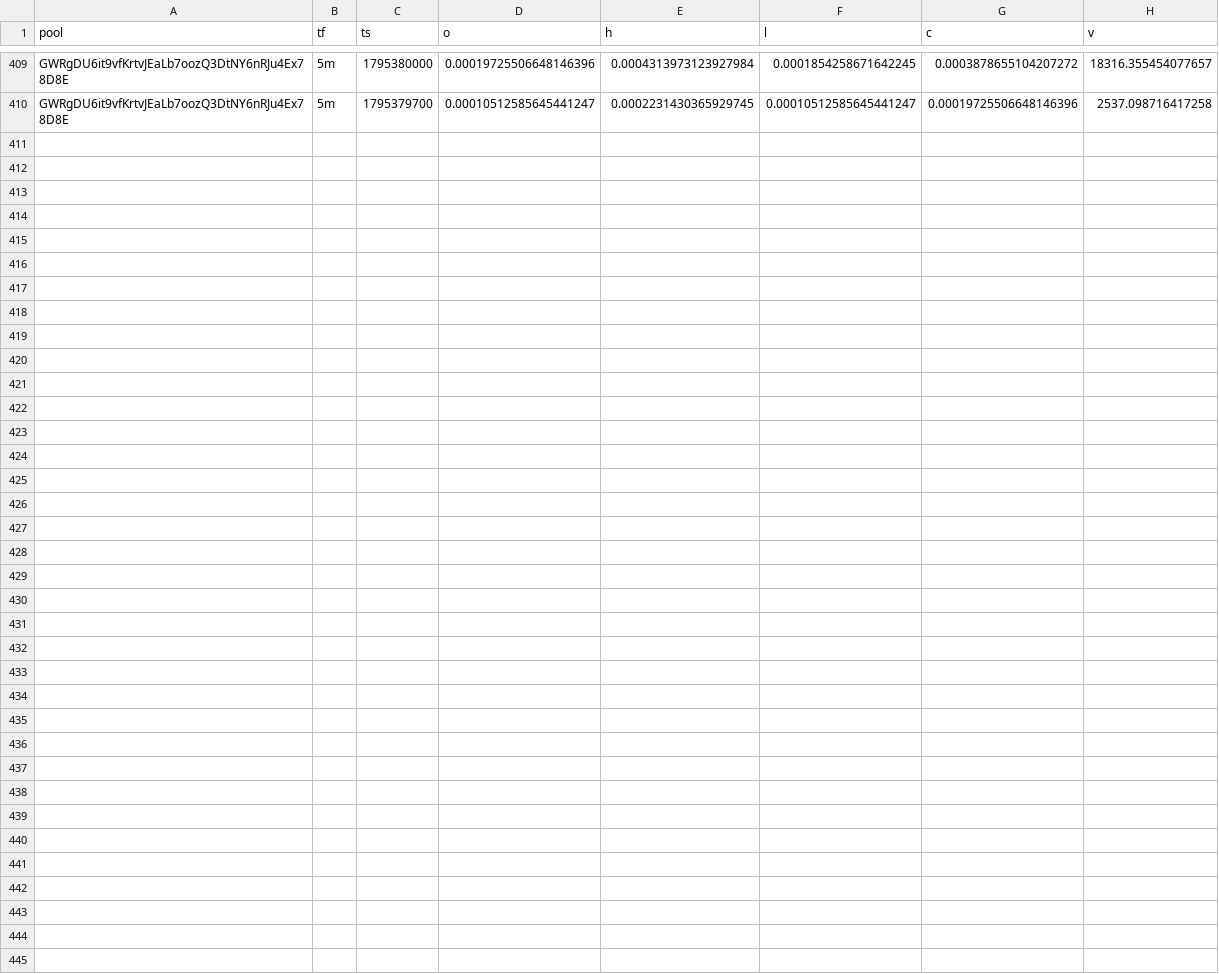
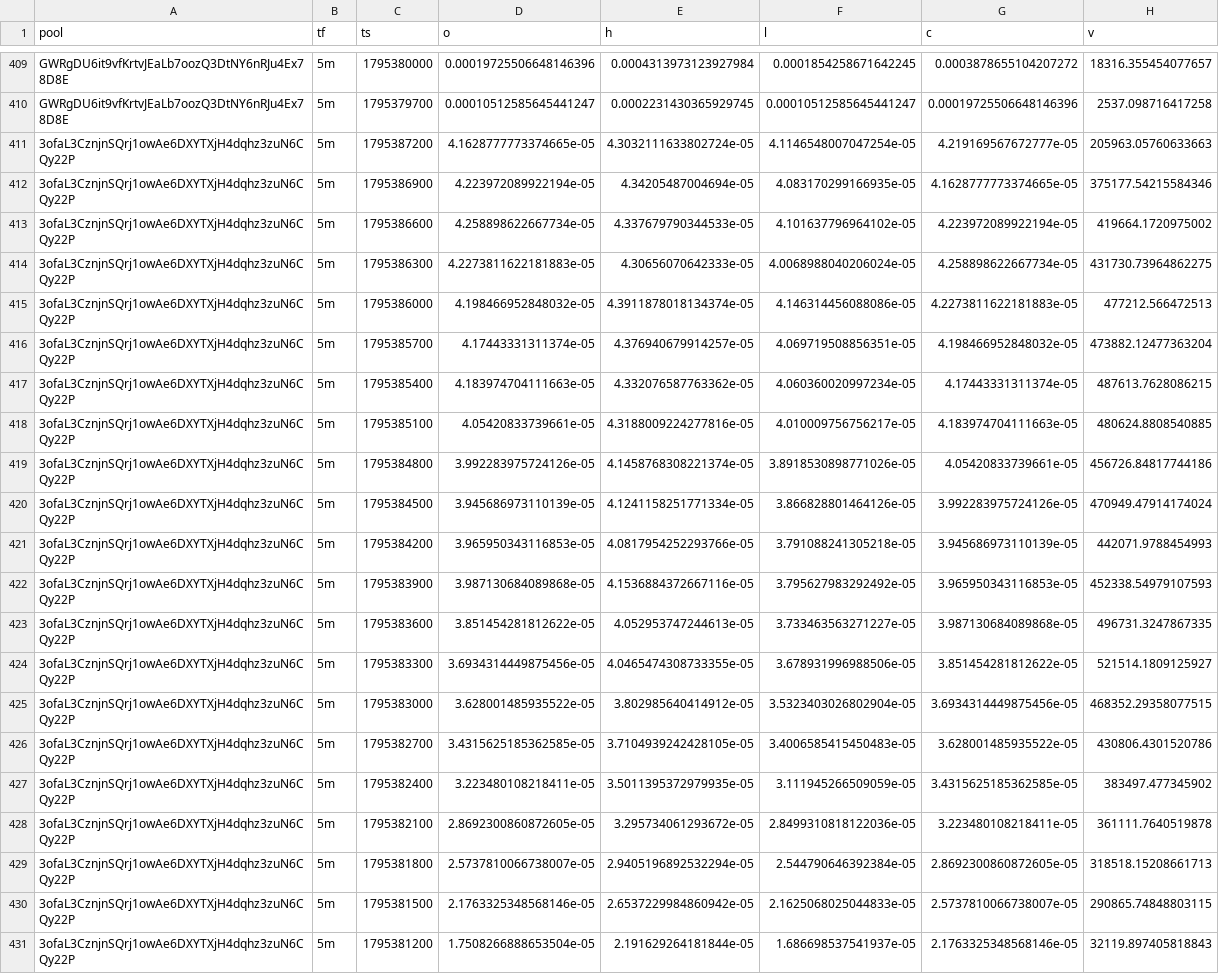
Before and after one commit to davidbobholz-stack/young-coin-collector., a CSV file: shards/2026-11-22/ohlcv.csv, drawn as a sheet; only a part is shown, gaps mark what is left out; the diff names each change by its address in the sheet, - before the commit and + after, or states it on an @@ line.

```diff
--- a/shards/2026-11-22/ohlcv.csv
+++ b/shards/2026-11-22/ohlcv.csv
+row 411: 3ofaL3CznjnSQrj1owAe6DXYTXjH4dqhz3zuN6CQy22P | 5m | 1795387200 | 4.1628777773374665e-05 | 4.3032111633802724e-05 | 4.1146548007047254e-05 | 4.219169567672777e-05 | 205963.05760633663
+row 412: 3ofaL3CznjnSQrj1owAe6DXYTXjH4dqhz3zuN6CQy22P | 5m | 1795386900 | 4.223972089922194e-05 | 4.34205487004694e-05 | 4.083170299166935e-05 | 4.1628777773374665e-05 | 375177.54215584346
+row 413: 3ofaL3CznjnSQrj1owAe6DXYTXjH4dqhz3zuN6CQy22P | 5m | 1795386600 | 4.258898622667734e-05 | 4.337679790344533e-05 | 4.101637796964102e-05 | 4.223972089922194e-05 | 419664.1720975002
+row 414: 3ofaL3CznjnSQrj1owAe6DXYTXjH4dqhz3zuN6CQy22P | 5m | 1795386300 | 4.2273811622181883e-05 | 4.30656070642333e-05 | 4.0068988040206024e-05 | 4.258898622667734e-05 | 431730.73964862275
+row 415: 3ofaL3CznjnSQrj1owAe6DXYTXjH4dqhz3zuN6CQy22P | 5m | 1795386000 | 4.198466952848032e-05 | 4.3911878018134374e-05 | 4.146314456088086e-05 | 4.2273811622181883e-05 | 477212.566472513
+row 416: 3ofaL3CznjnSQrj1owAe6DXYTXjH4dqhz3zuN6CQy22P | 5m | 1795385700 | 4.17443331311374e-05 | 4.376940679914257e-05 | 4.069719508856351e-05 | 4.198466952848032e-05 | 473882.12477363204
+row 417: 3ofaL3CznjnSQrj1owAe6DXYTXjH4dqhz3zuN6CQy22P | 5m | 1795385400 | 4.183974704111663e-05 | 4.332076587763362e-05 | 4.060360020997234e-05 | 4.17443331311374e-05 | 487613.7628086215
+row 418: 3ofaL3CznjnSQrj1owAe6DXYTXjH4dqhz3zuN6CQy22P | 5m | 1795385100 | 4.05420833739661e-05 | 4.3188009224277816e-05 | 4.010009756756217e-05 | 4.183974704111663e-05 | 480624.8808540885
+row 419: 3ofaL3CznjnSQrj1owAe6DXYTXjH4dqhz3zuN6CQy22P | 5m | 1795384800 | 3.992283975724126e-05 | 4.1458768308221374e-05 | 3.8918530898771026e-05 | 4.05420833739661e-05 | 456726.84817744186
+row 420: 3ofaL3CznjnSQrj1owAe6DXYTXjH4dqhz3zuN6CQy22P | 5m | 1795384500 | 3.945686973110139e-05 | 4.1241158251771334e-05 | 3.866828801464126e-05 | 3.992283975724126e-05 | 470949.47914174024
+row 421: 3ofaL3CznjnSQrj1owAe6DXYTXjH4dqhz3zuN6CQy22P | 5m | 1795384200 | 3.965950343116853e-05 | 4.0817954252293766e-05 | 3.791088241305218e-05 | 3.945686973110139e-05 | 442071.9788454993
+row 422: 3ofaL3CznjnSQrj1owAe6DXYTXjH4dqhz3zuN6CQy22P | 5m | 1795383900 | 3.987130684089868e-05 | 4.1536884372667116e-05 | 3.795627983292492e-05 | 3.965950343116853e-05 | 452338.54979107593
+row 423: 3ofaL3CznjnSQrj1owAe6DXYTXjH4dqhz3zuN6CQy22P | 5m | 1795383600 | 3.851454281812622e-05 | 4.052953747244613e-05 | 3.733463563271227e-05 | 3.987130684089868e-05 | 496731.3247867335
+row 424: 3ofaL3CznjnSQrj1owAe6DXYTXjH4dqhz3zuN6CQy22P | 5m | 1795383300 | 3.6934314449875456e-05 | 4.0465474308733355e-05 | 3.678931996988506e-05 | 3.851454281812622e-05 | 521514.1809125927
+row 425: 3ofaL3CznjnSQrj1owAe6DXYTXjH4dqhz3zuN6CQy22P | 5m | 1795383000 | 3.628001485935522e-05 | 3.802985640414912e-05 | 3.5323403026802904e-05 | 3.6934314449875456e-05 | 468352.29358077515
+row 426: 3ofaL3CznjnSQrj1owAe6DXYTXjH4dqhz3zuN6CQy22P | 5m | 1795382700 | 3.4315625185362585e-05 | 3.7104939242428105e-05 | 3.4006585415450483e-05 | 3.628001485935522e-05 | 430806.4301520786
+row 427: 3ofaL3CznjnSQrj1owAe6DXYTXjH4dqhz3zuN6CQy22P | 5m | 1795382400 | 3.223480108218411e-05 | 3.5011395372979935e-05 | 3.111945266509059e-05 | 3.4315625185362585e-05 | 383497.477345902
+row 428: 3ofaL3CznjnSQrj1owAe6DXYTXjH4dqhz3zuN6CQy22P | 5m | 1795382100 | 2.8692300860872605e-05 | 3.295734061293672e-05 | 2.8499310818122036e-05 | 3.223480108218411e-05 | 361111.7640519878
+row 429: 3ofaL3CznjnSQrj1owAe6DXYTXjH4dqhz3zuN6CQy22P | 5m | 1795381800 | 2.5737810066738007e-05 | 2.9405196892532294e-05 | 2.544790646392384e-05 | 2.8692300860872605e-05 | 318518.15208661713
+row 430: 3ofaL3CznjnSQrj1owAe6DXYTXjH4dqhz3zuN6CQy22P | 5m | 1795381500 | 2.1763325348568146e-05 | 2.6537229984860942e-05 | 2.1625068025044833e-05 | 2.5737810066738007e-05 | 290865.74848803115
+row 431: 3ofaL3CznjnSQrj1owAe6DXYTXjH4dqhz3zuN6CQy22P | 5m | 1795381200 | 1.7508266888653504e-05 | 2.191629264181844e-05 | 1.686698537541937e-05 | 2.1763325348568146e-05 | 32119.897405818843
```
Also changed, not shown: 11 other files.
